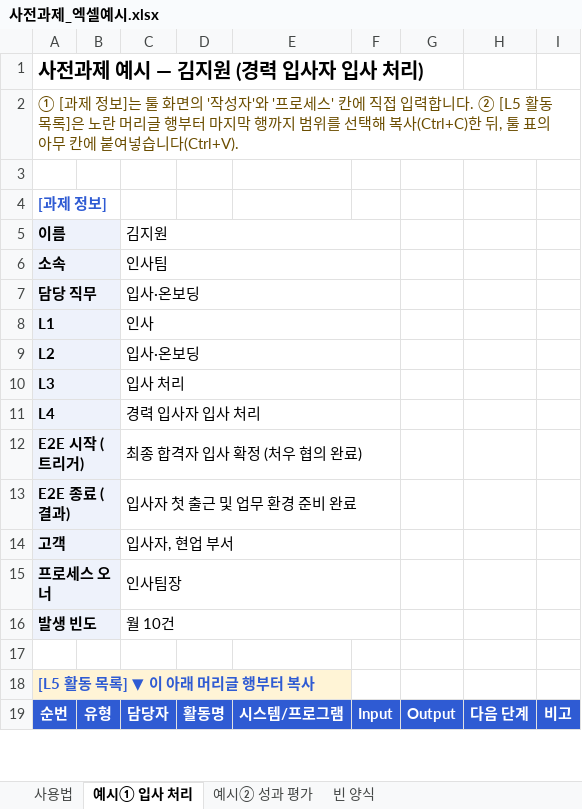
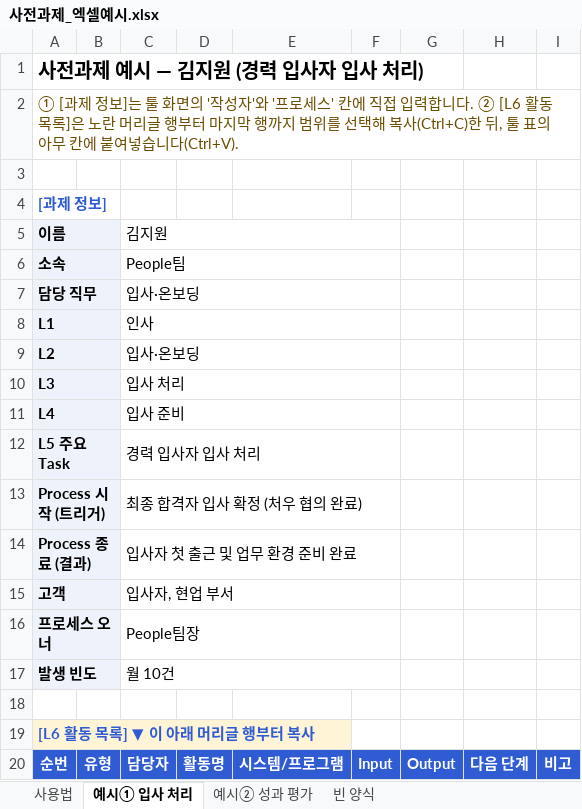
Before and after one commit to sanhaa/E2E-Canvas, an Excel workbook: samples/사전과제_엑셀예시.xlsx, sheet 예시① 입사 처리, drawn as a sheet; only a part is shown; values as stored, in another font and other column widths than the file's, no borders; addresses are those after the commit; the diff names each change by its address in the sheet, - before the commit and + after, or states it on an @@ line.

```diff
--- a/samples/사전과제_엑셀예시.xlsx (sheet 예시① 입사 처리)
+++ b/samples/사전과제_엑셀예시.xlsx (sheet 예시① 입사 처리)
@@ column A renumbered between rows 2 and 19 @@
-C6: 인사팀
+C6: People팀
+row 11: L4 |  | 입사 준비
-C16: 인사팀장
+C16: People팀장
```
Also changed, not shown: sheet 빈 양식, sheet 예시② 성과 평가, sheet 사용법, 19 other files.
